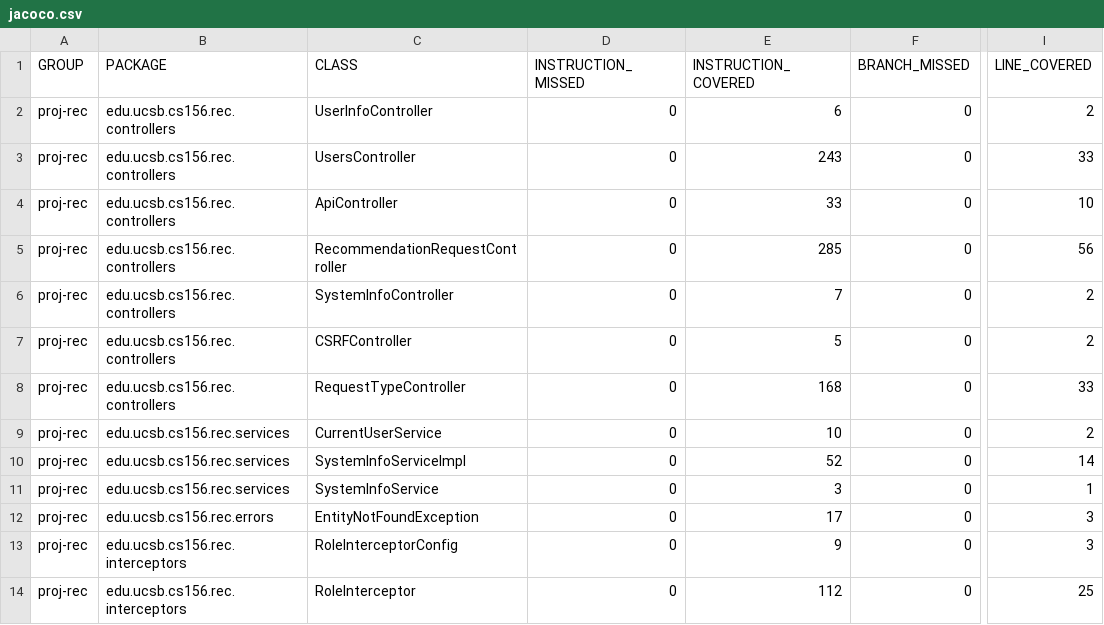
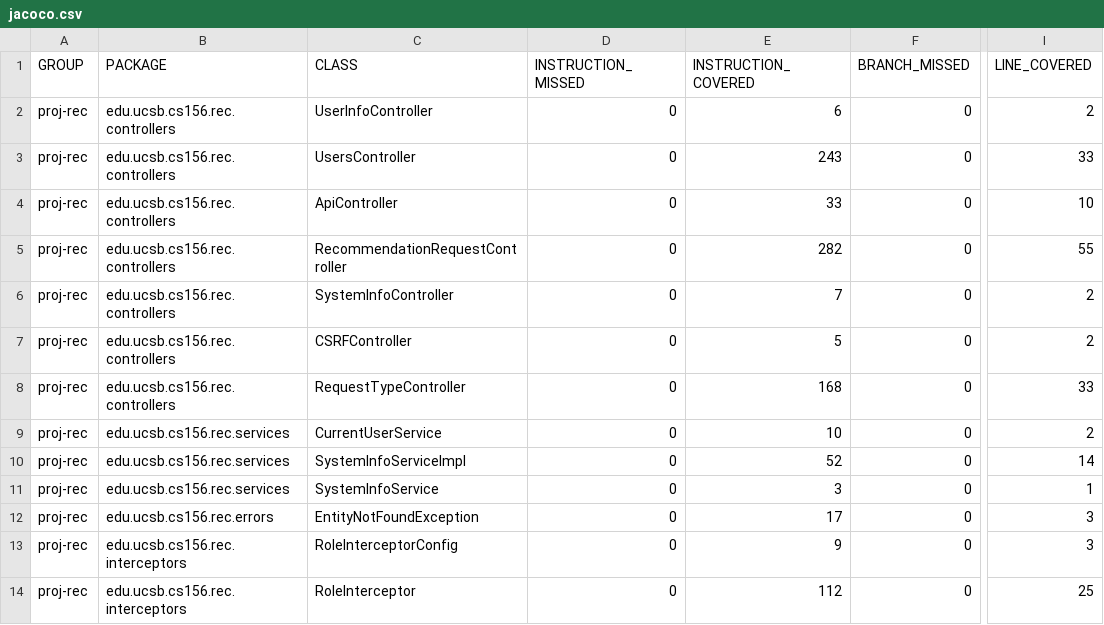
Before and after one commit to ucsb-cs156-s25/proj-rec-s25-14, a CSV file: prs/29/jacoco/jacoco.csv, drawn as a sheet; only a part is shown, gaps mark what is left out; the diff names each change by its address in the sheet, - before the commit and + after, or states it on an @@ line.

```diff
--- a/prs/29/jacoco/jacoco.csv
+++ b/prs/29/jacoco/jacoco.csv
-E5 (INSTRUCTION_COVERED): 285
+E5 (INSTRUCTION_COVERED): 282
-I5 (LINE_COVERED): 56
+I5 (LINE_COVERED): 55
```
Also changed, not shown: 7 other files.
